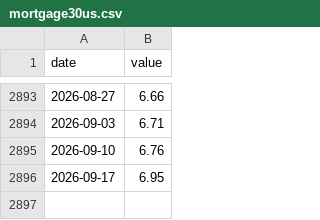
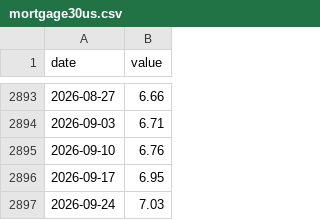
Before and after one commit to sebastianwys/loop, a CSV file: data/raw/fred/mortgage30us.csv, drawn as a sheet; only a part is shown, gaps mark what is left out; the diff names each change by its address in the sheet, - before the commit and + after, or states it on an @@ line.

```diff
--- a/data/raw/fred/mortgage30us.csv
+++ b/data/raw/fred/mortgage30us.csv
+row 2897: 2026-09-24 | 7.03
```
Also changed, not shown: data/raw/national/indicators.csv, 3 other files.
